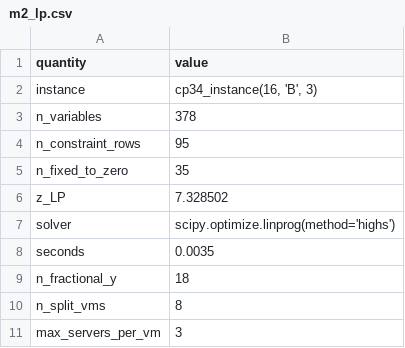
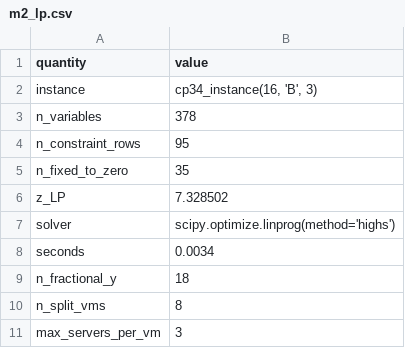
Before and after one commit to aituad/Checkpoint2, a CSV file: results/m2_lp.csv, drawn as a sheet.

```diff
--- a/results/m2_lp.csv
+++ b/results/m2_lp.csv
@@ -7,3 +7,3 @@ z_LP,7.328502
 solver,scipy.optimize.linprog(method='highs')
-seconds,0.0035
+seconds,0.0034
 n_fractional_y,18
```
Also changed, not shown: 4 other files.
